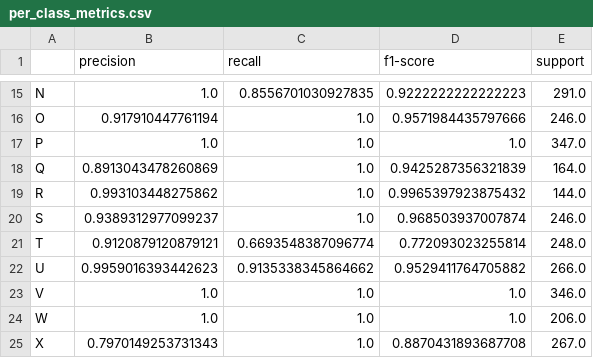
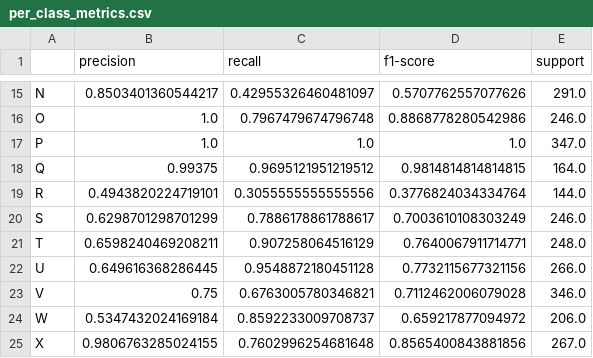
Before and after one commit to aryanjain200425/Sign-Language, a CSV file: outputs/per_class_metrics.csv, drawn as a sheet; only a part is shown, gaps mark what is left out; the diff covers the shown part only; the diff names each change by its address in the sheet, - before the commit and + after, or states it on an @@ line.

```diff
--- a/outputs/per_class_metrics.csv
+++ b/outputs/per_class_metrics.csv
-B15 (precision): 1.0
+B15 (precision): 0.8503401360544217
-C15 (recall): 0.8556701030927835
+C15 (recall): 0.42955326460481097
-D15 (f1-score): 0.9222222222222223
+D15 (f1-score): 0.5707762557077626
-B16 (precision): 0.917910447761194
+B16 (precision): 1.0
-C16 (recall): 1.0
+C16 (recall): 0.7967479674796748
-D16 (f1-score): 0.9571984435797666
+D16 (f1-score): 0.8868778280542986
-B18 (precision): 0.8913043478260869
+B18 (precision): 0.99375
-C18 (recall): 1.0
+C18 (recall): 0.9695121951219512
-D18 (f1-score): 0.9425287356321839
+D18 (f1-score): 0.9814814814814815
-B19 (precision): 0.993103448275862
+B19 (precision): 0.4943820224719101
-C19 (recall): 1.0
+C19 (recall): 0.3055555555555556
-D19 (f1-score): 0.9965397923875432
+D19 (f1-score): 0.3776824034334764
-B20 (precision): 0.9389312977099237
+B20 (precision): 0.6298701298701299
-C20 (recall): 1.0
+C20 (recall): 0.7886178861788617
-D20 (f1-score): 0.968503937007874
+D20 (f1-score): 0.7003610108303249
-B21 (precision): 0.9120879120879121
+B21 (precision): 0.6598240469208211
-C21 (recall): 0.6693548387096774
+C21 (recall): 0.907258064516129
-D21 (f1-score): 0.772093023255814
+D21 (f1-score): 0.7640067911714771
-B22 (precision): 0.9959016393442623
+B22 (precision): 0.649616368286445
-C22 (recall): 0.9135338345864662
+C22 (recall): 0.9548872180451128
-D22 (f1-score): 0.9529411764705882
+D22 (f1-score): 0.7732115677321156
-B23 (precision): 1.0
+B23 (precision): 0.75
-C23 (recall): 1.0
+C23 (recall): 0.6763005780346821
-D23 (f1-score): 1.0
+D23 (f1-score): 0.7112462006079028
-B24 (precision): 1.0
+B24 (precision): 0.5347432024169184
-C24 (recall): 1.0
+C24 (recall): 0.8592233009708737
-D24 (f1-score): 1.0
+D24 (f1-score): 0.659217877094972
-B25 (precision): 0.7970149253731343
+B25 (precision): 0.9806763285024155
-C25 (recall): 1.0
+C25 (recall): 0.7602996254681648
-D25 (f1-score): 0.8870431893687708
+D25 (f1-score): 0.8565400843881856
```
Also changed, not shown: 45 edited cells elsewhere in this file, 22 other files.
